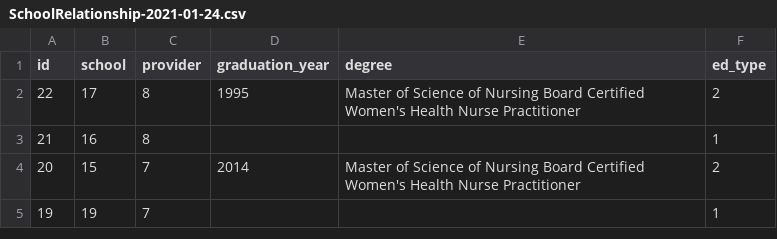
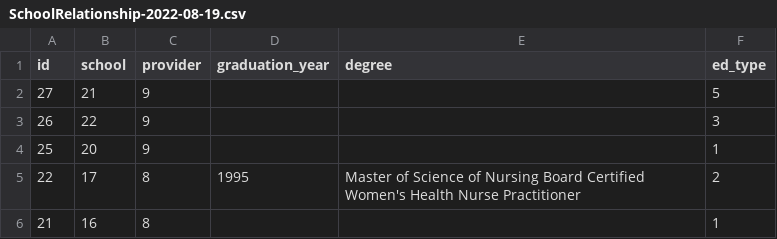
Before and after one commit to bobbyhubbard/nobgyn, a CSV file: data_bu/SchoolRelationship-2022-08-19.csv (was data_bu/SchoolRelationship-2021-01-24.csv), drawn as a sheet; only a part is shown; the shorter side is filled out with more unchanged rows.

```diff
--- a/data_bu/SchoolRelationship-2021-01-24.csv
+++ b/data_bu/SchoolRelationship-2022-08-19.csv
@@ -1,2 +1,5 @@
 id,school,provider,graduation_year,degree,ed_type
+27,21,9,,,5
+26,22,9,,,3
+25,20,9,,,1
 22,17,8,1995,Master of Science of Nursing Board Certified Women's Health Nurse Practitioner,2
```
Also changed, not shown: data_bu/CertOrg-2022-08-19.csv, data_bu/CertOrgRelationship-2022-08-19.csv, 48 other files.
